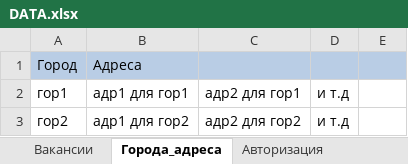
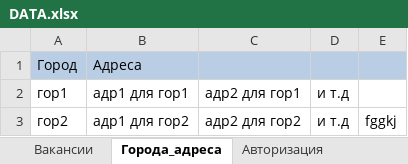
Before and after one commit to shweper/rabota.ru, an Excel workbook: DATA.xlsx, sheet Города_адреса, drawn as a sheet; values as stored, in another font and other column widths than the file's, no borders; the diff names each change by its address in the sheet, - before the commit and + after, or states it on an @@ line.

```diff
--- a/DATA.xlsx (sheet Города_адреса)
+++ b/DATA.xlsx (sheet Города_адреса)
-E3: (empty)
+E3: fggkj
```
Also changed, not shown: sheet Вакансии.
